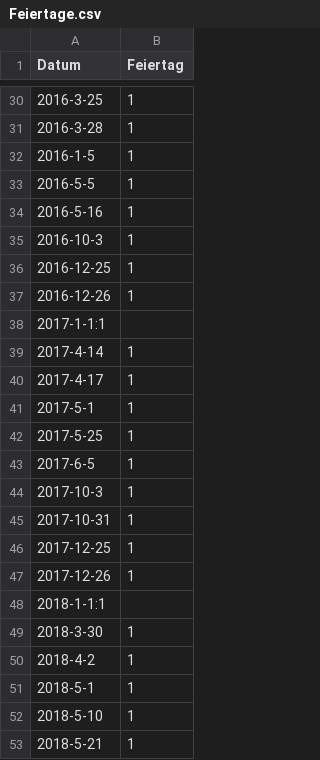
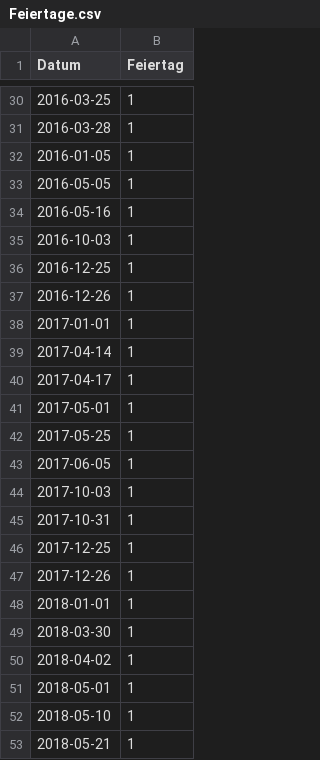
Before and after one commit to Heidikowski/Bakery-Project, a CSV file: 0_DataPreparation/Data/Feiertage.csv, drawn as a sheet; only a part is shown, gaps mark what is left out; the diff covers the shown part only.

```diff
--- a/0_DataPreparation/Data/Feiertage.csv
+++ b/0_DataPreparation/Data/Feiertage.csv
@@ -30,16 +30,16 @@ Datum; Feiertag
-2016-3-25;1
-2016-3-28;1
-2016-1-5;1
-2016-5-5;1
-2016-5-16;1
-2016-10-3;1
+2016-03-25;1
+2016-03-28;1
+2016-01-05;1
+2016-05-05;1
+2016-05-16;1
+2016-10-03;1
 2016-12-25;1
 2016-12-26;1
-2017-1-1:1
-2017-4-14;1
-2017-4-17;1
-2017-5-1;1
-2017-5-25;1
-2017-6-5;1
-2017-10-3;1
+2017-01-01;1
+2017-04-14;1
+2017-04-17;1
+2017-05-01;1
+2017-05-25;1
+2017-06-05;1
+2017-10-03;1
 2017-10-31;1
@@ -47,7 +47,7 @@ Datum; Feiertag
 2017-12-26;1
-2018-1-1:1
-2018-3-30;1
-2018-4-2;1
-2018-5-1;1
-2018-5-10;1
-2018-5-21;1
+2018-01-01;1
+2018-03-30;1
+2018-04-02;1
+2018-05-01;1
+2018-05-10;1
+2018-05-21;1
```
Also changed, not shown: 5 added rows, 5 removed rows and 17 edited cells elsewhere in this file.
